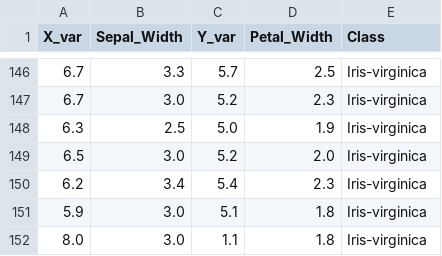
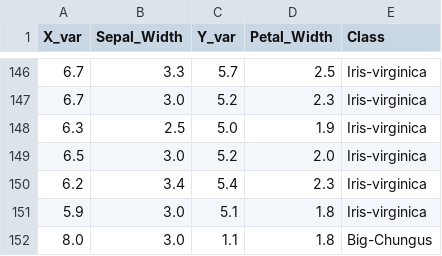
Before and after one commit to BrandonToushan/Datasets, a CSV file: iris.csv, drawn as a sheet; only a part is shown, gaps mark what is left out.

Commit message:
Update iris.csv

```diff
--- a/iris.csv
+++ b/iris.csv
@@ -151,2 +151,2 @@ X_var,Sepal_Width,Y_var,Petal_Width,Class
 5.9,3.0,5.1,1.8,Iris-virginica
-8.0,3.0,1.1,1.8,Iris-virginica
+8.0,3.0,1.1,1.8,Big-Chungus
```
